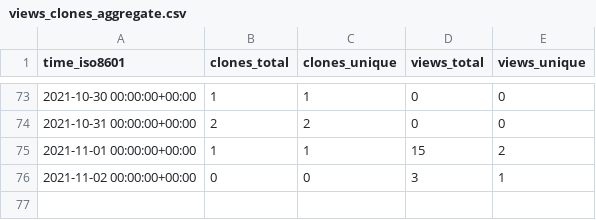
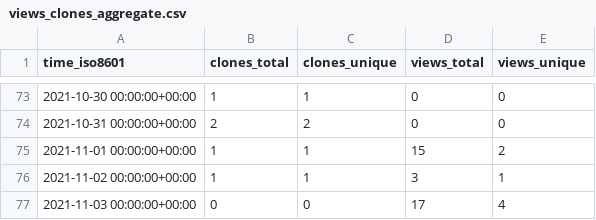
Before and after one commit to chjch/LAA4356, a CSV file: chjch/LAA4356/ghrs-data/views_clones_aggregate.csv, drawn as a sheet; only a part is shown, gaps mark what is left out.

```diff
--- a/chjch/LAA4356/ghrs-data/views_clones_aggregate.csv
+++ b/chjch/LAA4356/ghrs-data/views_clones_aggregate.csv
@@ -75,2 +75,3 @@ time_iso8601,clones_total,clones_unique,views_total,views_unique
 2021-11-01 00:00:00+00:00,1,1,15,2
-2021-11-02 00:00:00+00:00,0,0,3,1
+2021-11-02 00:00:00+00:00,1,1,3,1
+2021-11-03 00:00:00+00:00,0,0,17,4
```
Also changed, not shown: 1 other file.
